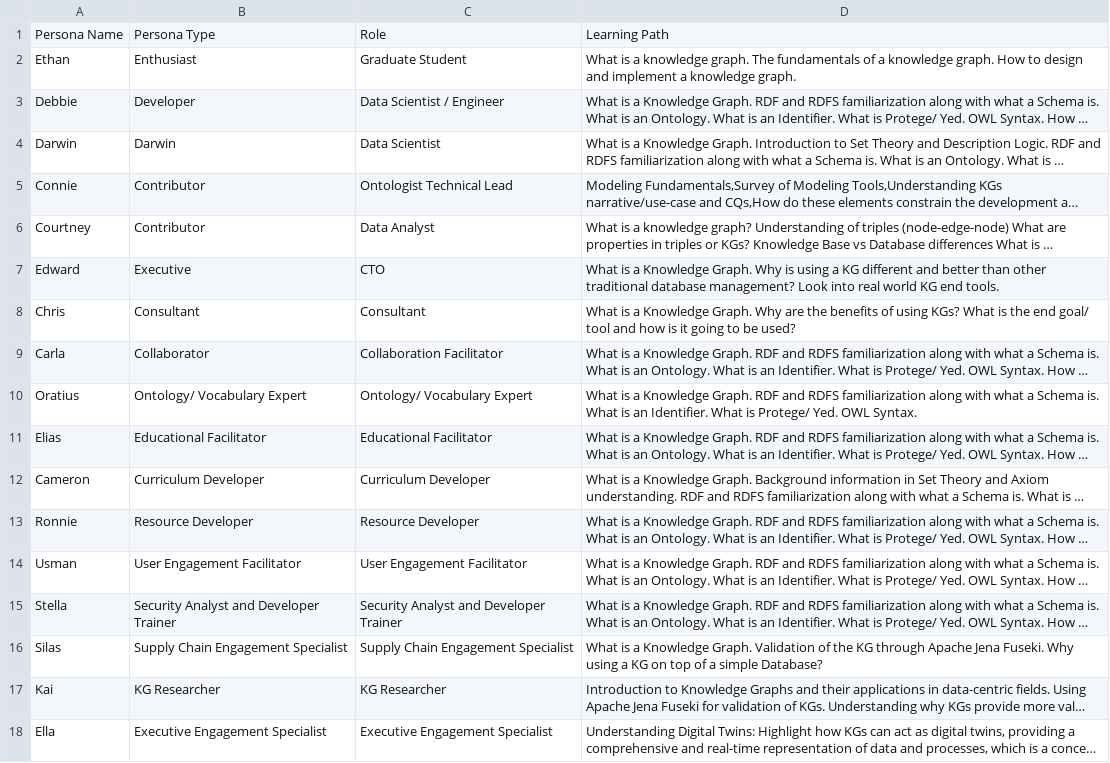
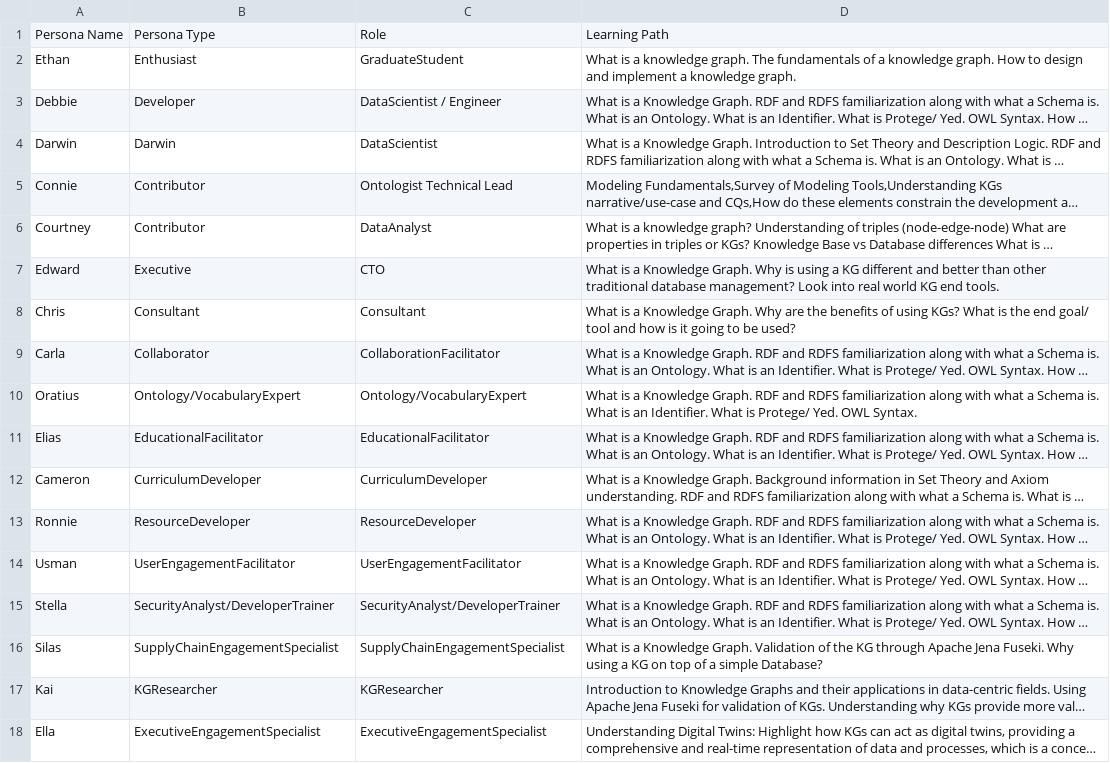
Before and after one commit to kastle-lab/curriculum-kg, a CSV file: script/data/data-for-personas.csv, drawn as a sheet; long unchanged cells end in …; the diff names each change by its address in the sheet, - before the commit and + after, or states it on an @@ line.

Commit message:
personas with LPs

```diff
--- a/script/data/data-for-personas.csv
+++ b/script/data/data-for-personas.csv
-C2: Graduate Student
+C2: GraduateStudent
-C3: Data Scientist / Engineer
+C3: DataScientist / Engineer
-C4: Data Scientist
+C4: DataScientist
-C6: Data Analyst
+C6: DataAnalyst
-C9: Collaboration Facilitator
+C9: CollaborationFacilitator
-B10: Ontology/ Vocabulary Expert
+B10: Ontology/VocabularyExpert
-C10: Ontology/ Vocabulary Expert
+C10: Ontology/VocabularyExpert
-B11: Educational Facilitator
+B11: EducationalFacilitator
-C11: Educational Facilitator
+C11: EducationalFacilitator
-B12: Curriculum Developer
+B12: CurriculumDeveloper
-C12: Curriculum Developer
+C12: CurriculumDeveloper
-B13: Resource Developer
+B13: ResourceDeveloper
-C13: Resource Developer
+C13: ResourceDeveloper
-B14: User Engagement Facilitator
+B14: UserEngagementFacilitator
-C14: User Engagement Facilitator
+C14: UserEngagementFacilitator
-B15: Security Analyst and Developer Trainer
+B15: SecurityAnalyst/DeveloperTrainer
-C15: Security Analyst and Developer Trainer
+C15: SecurityAnalyst/DeveloperTrainer
-B16: Supply Chain Engagement Specialist
+B16: SupplyChainEngagementSpecialist
-C16: Supply Chain Engagement Specialist
+C16: SupplyChainEngagementSpecialist
-B17: KG Researcher
+B17: KGResearcher
-C17: KG Researcher
+C17: KGResearcher
-B18: Executive Engagement Specialist
+B18: ExecutiveEngagementSpecialist
-C18: Executive Engagement Specialist
+C18: ExecutiveEngagementSpecialist
```
